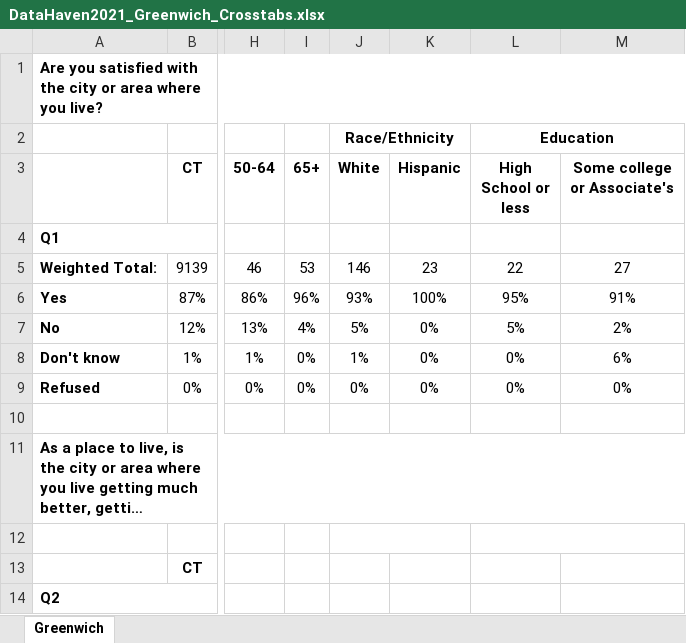
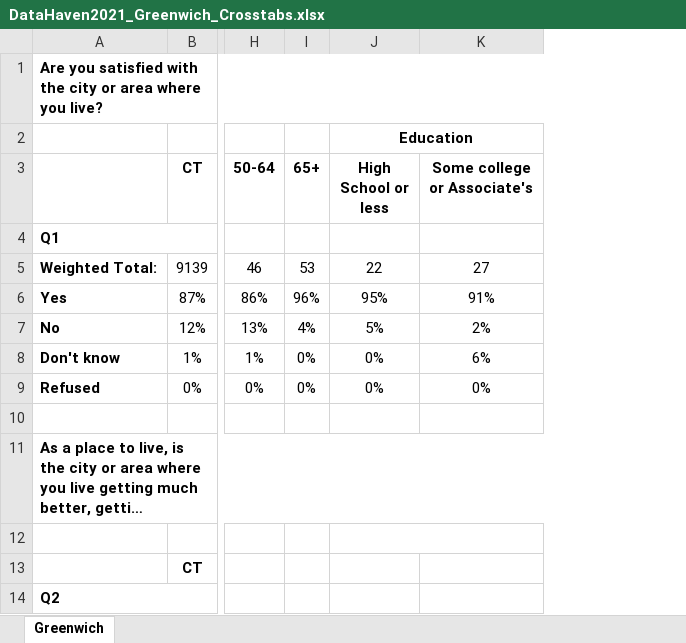
Before and after one commit to CT-Data-Haven/dcws, an Excel workbook: data-raw/crosstabs/DataHaven2021_Greenwich_Crosstabs.xlsx, sheet Greenwich, drawn as a sheet; only a part is shown, gaps mark what is left out; long unchanged cells end in …; values as stored, in another font and other column widths than the file's, no borders; the diff names each change by its address in the sheet, - before the commit and + after, or states it on an @@ line.

```diff
--- a/data-raw/crosstabs/DataHaven2021_Greenwich_Crosstabs.xlsx (sheet Greenwich)
+++ b/data-raw/crosstabs/DataHaven2021_Greenwich_Crosstabs.xlsx (sheet Greenwich)
-column J (White), row 2: Race/Ethnicity; rows 5-9: 146 | 93% | 5% | 1% | 0%
-column K (Hispanic), rows 5-9: 23 | 100% | 0% | 0% | 0%
```
Also changed, not shown: formulas that keep their value, data-raw/crosstabs/DataHaven2021_Fairfield_Crosstabs.xlsx, data-raw/crosstabs/DataHaven2021_Groton_Crosstabs.xlsx, 34 other files.
